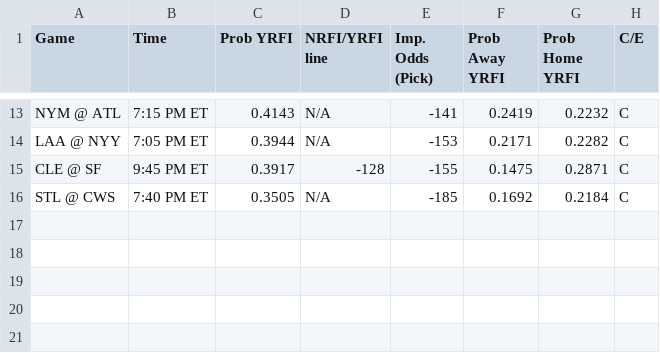
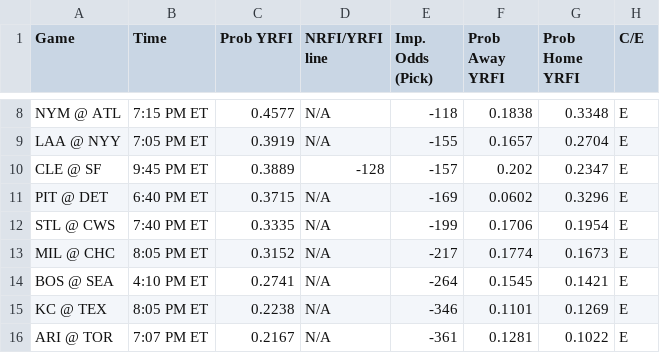
Before and after one commit to bena618/MLB_Models, a CSV file: Outputs/nrfi_yrfi_picks.csv, drawn as a sheet; only a part is shown, gaps mark what is left out; addresses are those after the commit; the diff covers the shown part only; the diff names each change by its address in the sheet, - before the commit and + after, or states it on an @@ line.

Commit message:
Workflow updating NRFIs.png, F5.png, nrfi_yrfi_picks.csv, and f5_chart.csv

```diff
--- a/Outputs/nrfi_yrfi_picks.csv
+++ b/Outputs/nrfi_yrfi_picks.csv
-C8 (Prob YRFI): 0.4143
+C8 (Prob YRFI): 0.4577
-E8 (Imp. Odds (Pick)): -141
+E8 (Imp. Odds (Pick)): -118
-F8 (Prob Away YRFI): 0.2419
+F8 (Prob Away YRFI): 0.1838
-G8 (Prob Home YRFI): 0.2232
+G8 (Prob Home YRFI): 0.3348
-H8:H10 (C/E): C
+H8:H10 (C/E): E
-C9 (Prob YRFI): 0.3944
+C9 (Prob YRFI): 0.3919
-E9 (Imp. Odds (Pick)): -153
+E9 (Imp. Odds (Pick)): -155
-F9 (Prob Away YRFI): 0.2171
+F9 (Prob Away YRFI): 0.1657
-G9 (Prob Home YRFI): 0.2282
+G9 (Prob Home YRFI): 0.2704
-C10 (Prob YRFI): 0.3917
+C10 (Prob YRFI): 0.3889
-E10 (Imp. Odds (Pick)): -155
+E10 (Imp. Odds (Pick)): -157
-F10 (Prob Away YRFI): 0.1475
+F10 (Prob Away YRFI): 0.202
-G10 (Prob Home YRFI): 0.2871
+G10 (Prob Home YRFI): 0.2347
+row 11: PIT @ DET | 6:40 PM ET | 0.3715 | N/A | -169 | 0.0602 | 0.3296 | E
-C12 (Prob YRFI): 0.3505
+C12 (Prob YRFI): 0.3335
-E12 (Imp. Odds (Pick)): -185
+E12 (Imp. Odds (Pick)): -199
-F12 (Prob Away YRFI): 0.1692
+F12 (Prob Away YRFI): 0.1706
-G12 (Prob Home YRFI): 0.2184
+G12 (Prob Home YRFI): 0.1954
-H12 (C/E): C
+H12 (C/E): E
+row 13: MIL @ CHC | 8:05 PM ET | 0.3152 | N/A | -217 | 0.1774 | 0.1673 | E
+row 14: BOS @ SEA | 4:10 PM ET | 0.2741 | N/A | -264 | 0.1545 | 0.1421 | E
+row 15: KC @ TEX | 8:05 PM ET | 0.2238 | N/A | -346 | 0.1101 | 0.1269 | E
+row 16: ARI @ TOR | 7:07 PM ET | 0.2167 | N/A | -361 | 0.1281 | 0.1022 | E
```
Also changed, not shown: 2 added rows, 7 removed rows and 20 edited cells elsewhere in this file, Outputs/f5_chart.csv, 2 other files.
